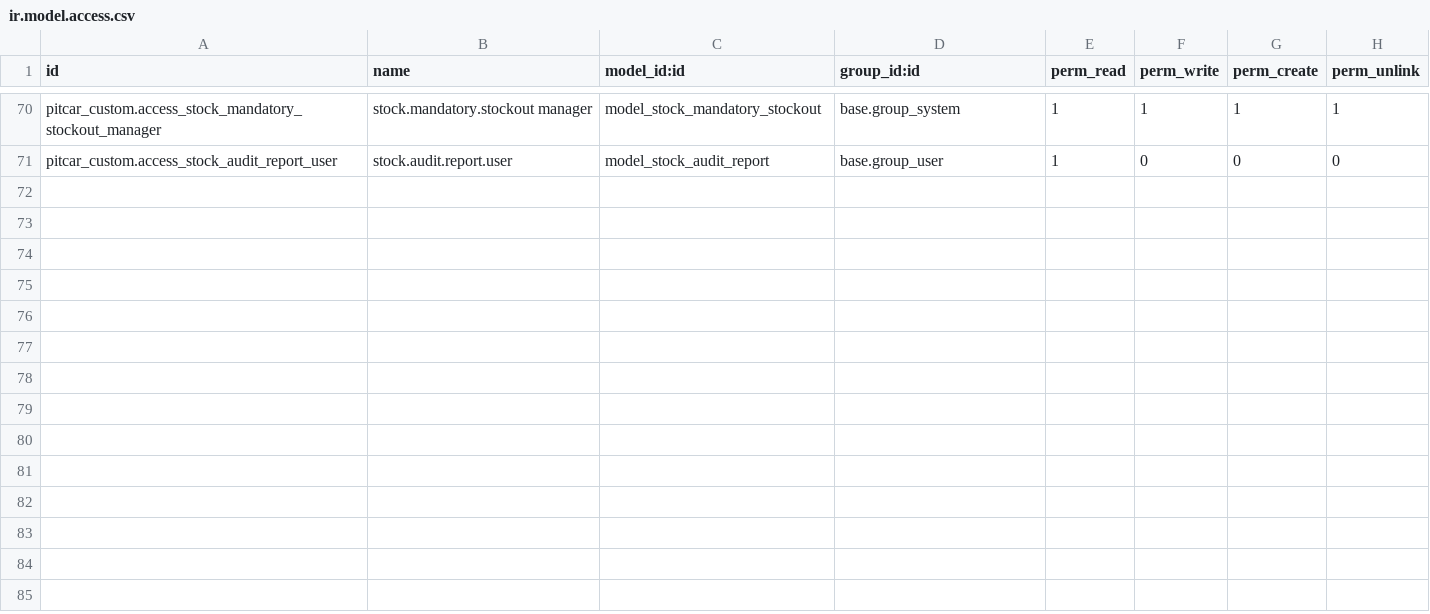
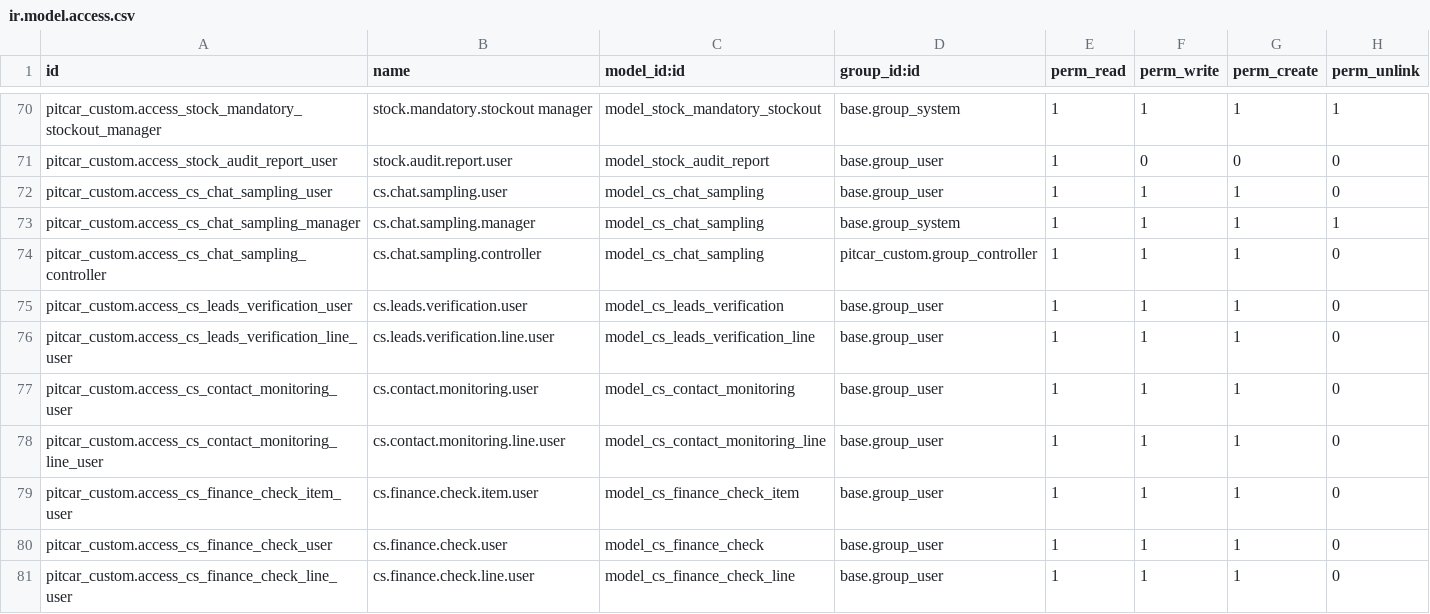
Before and after one commit to teddinata/odoo-pitcar, a CSV file: pitcar_custom/security/ir.model.access.csv, drawn as a sheet; only a part is shown, gaps mark what is left out.

Commit message:
feat: release major feature cs monitoring kpi

```diff
--- a/pitcar_custom/security/ir.model.access.csv
+++ b/pitcar_custom/security/ir.model.access.csv
@@ -71 +71,11 @@ pitcar_custom.access_stock_mandatory_stockout_manager,stock.mandatory.stockout m
 pitcar_custom.access_stock_audit_report_user,stock.audit.report.user,model_stock_audit_report,base.group_user,1,0,0,0
+pitcar_custom.access_cs_chat_sampling_user,cs.chat.sampling.user,model_cs_chat_sampling,base.group_user,1,1,1,0
+pitcar_custom.access_cs_chat_sampling_manager,cs.chat.sampling.manager,model_cs_chat_sampling,base.group_system,1,1,1,1
+pitcar_custom.access_cs_chat_sampling_controller,cs.chat.sampling.controller,model_cs_chat_sampling,pitcar_custom.group_controller,1,1,1,0
+pitcar_custom.access_cs_leads_verification_user,cs.leads.verification.user,model_cs_leads_verification,base.group_user,1,1,1,0
+pitcar_custom.access_cs_leads_verification_line_user,cs.leads.verification.line.user,model_cs_leads_verification_line,base.group_user,1,1,1,0
+pitcar_custom.access_cs_contact_monitoring_user,cs.contact.monitoring.user,model_cs_contact_monitoring,base.group_user,1,1,1,0
+pitcar_custom.access_cs_contact_monitoring_line_user,cs.contact.monitoring.line.user,model_cs_contact_monitoring_line,base.group_user,1,1,1,0
+pitcar_custom.access_cs_finance_check_item_user,cs.finance.check.item.user,model_cs_finance_check_item,base.group_user,1,1,1,0
+pitcar_custom.access_cs_finance_check_user,cs.finance.check.user,model_cs_finance_check,base.group_user,1,1,1,0
+pitcar_custom.access_cs_finance_check_line_user,cs.finance.check.line.user,model_cs_finance_check_line,base.group_user,1,1,1,0
```
Also changed, not shown: 11 other files.
